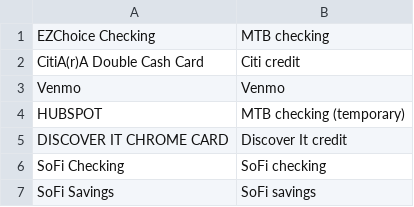
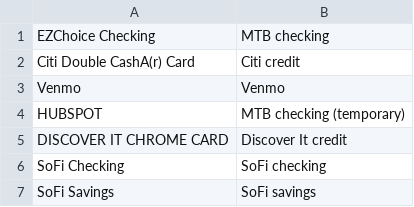
Before and after one commit to sdh2110/mint-translator, a CSV file: Inbox/resources/monetary_accounts.csv, drawn as a sheet.

```diff
--- a/Inbox/resources/monetary_accounts.csv
+++ b/Inbox/resources/monetary_accounts.csv
@@ -1,3 +1,3 @@
 EZChoice Checking,MTB checking
-CitiA(r)A Double Cash Card,Citi credit
+Citi Double CashA(r) Card,Citi credit
 Venmo,Venmo
```
Also changed, not shown: Inbox/resources/categories.csv, Inbox/resources/drop_patterns.csv.
